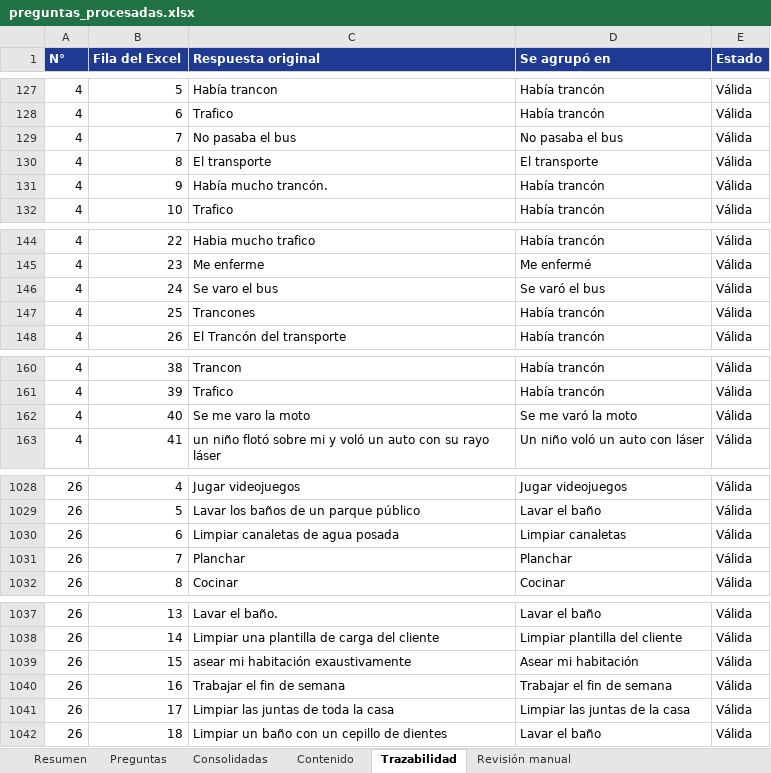
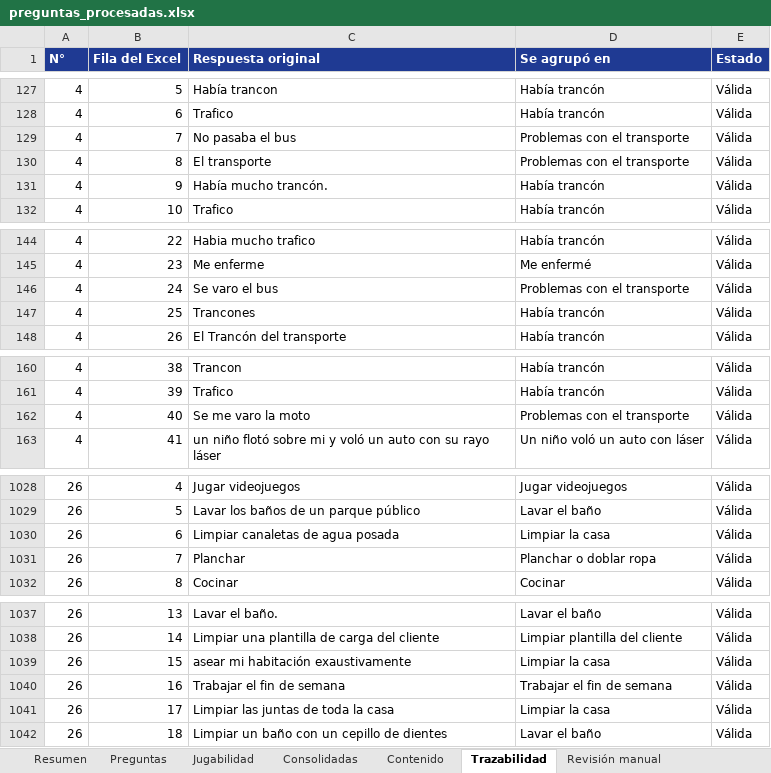
Before and after one commit to JohannBulls/100-Dijo, an Excel workbook: datos/preguntas_procesadas.xlsx, sheet Trazabilidad, drawn as a sheet; only a part is shown, gaps mark what is left out; values as stored, in another font and other column widths than the file's, no borders; the diff covers the shown part only; the diff names each change by its address in the sheet, - before the commit and + after, or states it on an @@ line.

Commit message:
Revisión de jugabilidad: 4 a 10 respuestas por pregunta y ejemplos aceptados
- Solo se habilitan preguntas con 4 a 10 respuestas dichas por 2+ personas.
- P4 y P26 mejoradas con uniones de la misma idea; P14, P19, P20, P25, P39
  y P47 quedan pendientes, con detalle y propuesta (sin inventar respuestas).
- Ejemplos de respuestas aceptadas (textos reales) y criterio para aceptar
  variantes en el JSON y en el Excel consolidado (hoja Jugabilidad).
- Ortografía de 12 preguntas corregida; se conserva el texto original.
- Nombres de personas mencionadas en respuestas reemplazados por [nombre];
  la lista vive en datos/privado/, que no se publica.
- Reporte generado en docs/REVISION_DE_PREGUNTAS.md.

```diff
--- a/datos/preguntas_procesadas.xlsx (sheet Trazabilidad)
+++ b/datos/preguntas_procesadas.xlsx (sheet Trazabilidad)
+sheet tab: Jugabilidad
-D129 (Se agrupó en): No pasaba el bus
+D129 (Se agrupó en): Problemas con el transporte
-D130 (Se agrupó en): El transporte
+D130 (Se agrupó en): Problemas con el transporte
-D146 (Se agrupó en): Se varó el bus
+D146 (Se agrupó en): Problemas con el transporte
-D162 (Se agrupó en): Se me varó la moto
+D162 (Se agrupó en): Problemas con el transporte
-D1030 (Se agrupó en): Limpiar canaletas
+D1030 (Se agrupó en): Limpiar la casa
-D1031 (Se agrupó en): Planchar
+D1031 (Se agrupó en): Planchar o doblar ropa
-D1039 (Se agrupó en): Asear mi habitación
+D1039 (Se agrupó en): Limpiar la casa
-D1041 (Se agrupó en): Limpiar las juntas de la casa
+D1041 (Se agrupó en): Limpiar la casa
```
Also changed, not shown: 4 edited cells elsewhere in this sheet, sheet Consolidadas, sheet Revisión manual, sheet Preguntas, sheet Resumen, sheet Contenido, 5 other files.
